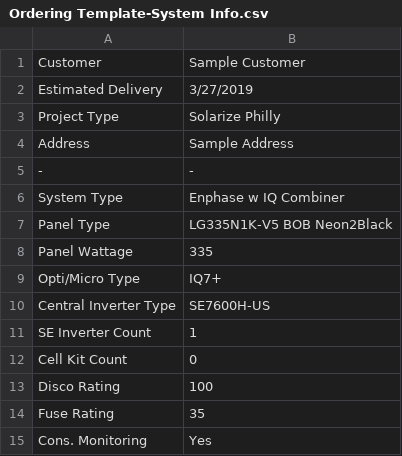
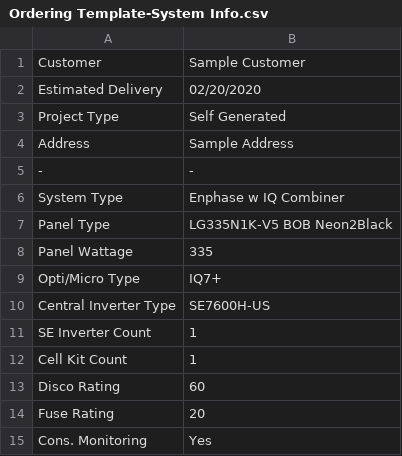
Before and after one commit to jsteketee/solar-ordering-tool, a CSV file: Solar Ordering Template/Ordering Template-System Info.csv, drawn as a sheet.

```diff
--- a/Solar Ordering Template/Ordering Template-System Info.csv
+++ b/Solar Ordering Template/Ordering Template-System Info.csv
@@ -1,4 +1,4 @@
 Customer ,Sample Customer
-Estimated Delivery,3/27/2019
-Project Type,Solarize Philly
+Estimated Delivery,02/20/2020
+Project Type,Self Generated
 Address,Sample Address
@@ -11,5 +11,5 @@ Central Inverter Type ,SE7600H-US
 SE Inverter Count,1
-Cell Kit Count,0
-Disco Rating ,100
-Fuse Rating ,35
+Cell Kit Count,1
+Disco Rating ,60
+Fuse Rating ,20
 Cons. Monitoring ,Yes
```
Also changed, not shown: Solar Ordering Template/Ordering Template-Color Legend + Instructions.csv, Solar Ordering Template/Ordering Template-Flat Layout.csv, 9 other files.
